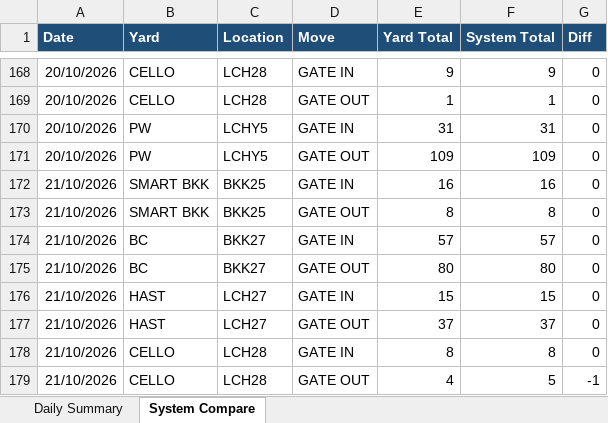
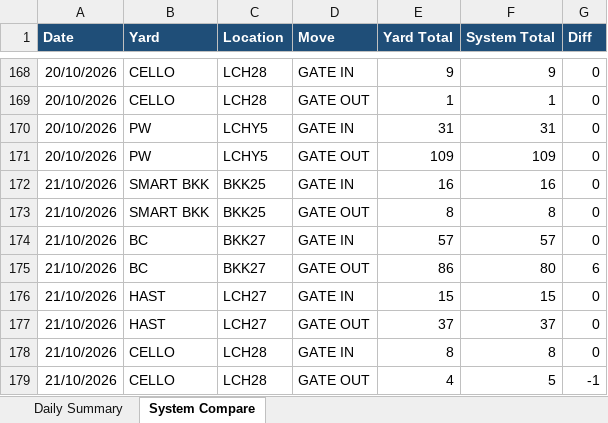
Before and after one commit to sirichai1265/ha-gate-move, an Excel workbook: docs/gate-move-summary.xlsx, sheet System Compare, drawn as a sheet; only a part is shown, gaps mark what is left out; values as stored, in another font and other column widths than the file's, no borders; the diff names each change by its address in the sheet, - before the commit and + after, or states it on an @@ line.

```diff
--- a/docs/gate-move-summary.xlsx (sheet System Compare)
+++ b/docs/gate-move-summary.xlsx (sheet System Compare)
-E175 (Yard Total): 80
+E175 (Yard Total): 86
-G175 (Diff): 0
+G175 (Diff): 6
```
Also changed, not shown: sheet Daily Summary, 1 other file.
